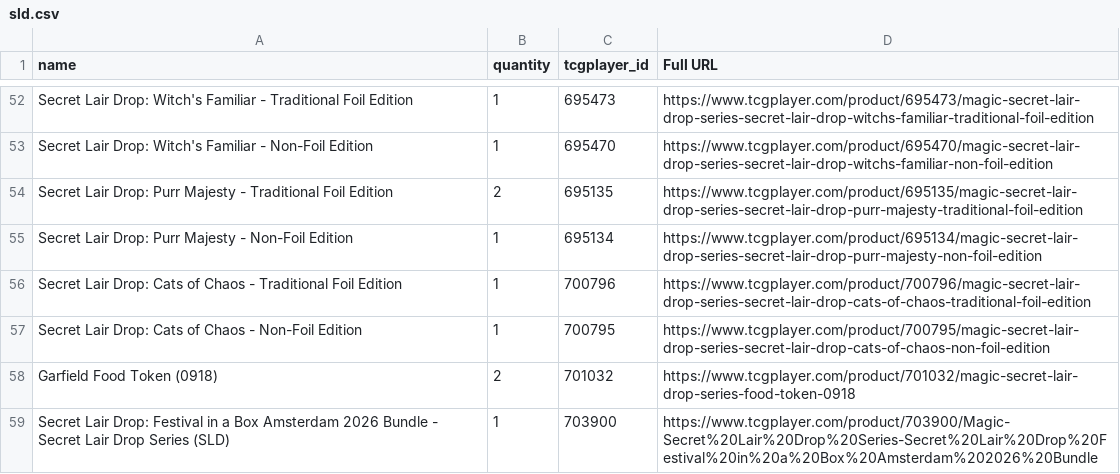
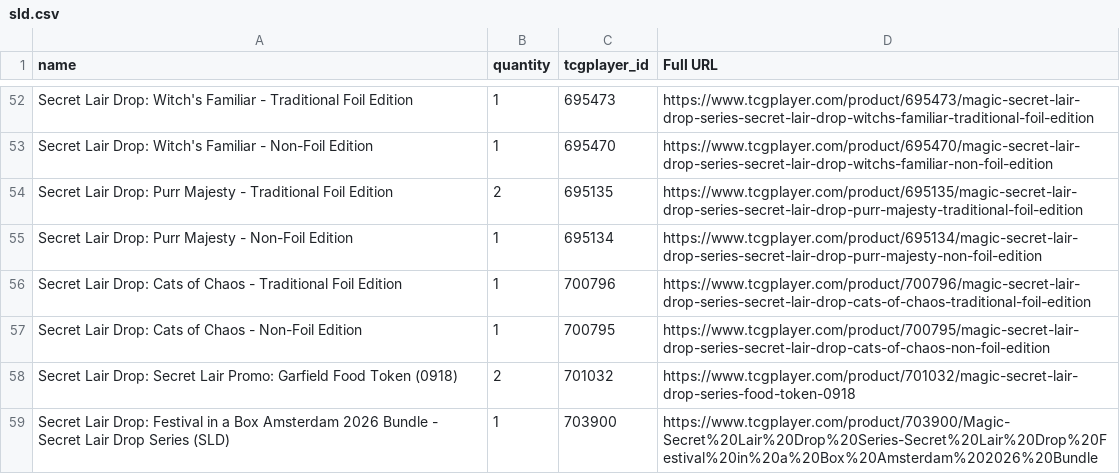
Before and after one commit to aguiro8/sld_tracker, a CSV file: sld.csv, drawn as a sheet; only a part is shown, gaps mark what is left out.

Commit message:
update garfield token name

```diff
--- a/sld.csv
+++ b/sld.csv
@@ -57,3 +57,3 @@ Secret Lair Drop: Cats of Chaos - Traditional Foil Edition,1,700796,https://www.
 Secret Lair Drop: Cats of Chaos - Non-Foil Edition,1,700795,https://www.tcgplayer.com/product/700795/magic-secret-lair-drop-series-secret-lair-drop-cats-of-chaos-non-foil-edition
-Garfield Food Token (0918),2,701032,https://www.tcgplayer.com/product/701032/magic-secret-lair-drop-series-food-token-0918
+Secret Lair Drop: Secret Lair Promo: Garfield Food Token (0918),2,701032,https://www.tcgplayer.com/product/701032/magic-secret-lair-drop-series-food-token-0918
 Secret Lair Drop: Festival in a Box Amsterdam 2026 Bundle - Secret Lair Drop Series (SLD),1,703900,https://www.tcgplayer.com/product/703900/Magic-Secret%20Lair%20Drop%20Series-Secret%20Lair%20Drop%20Festival%20in%20a%20Box%20Amsterdam%202026%20Bundle
```
